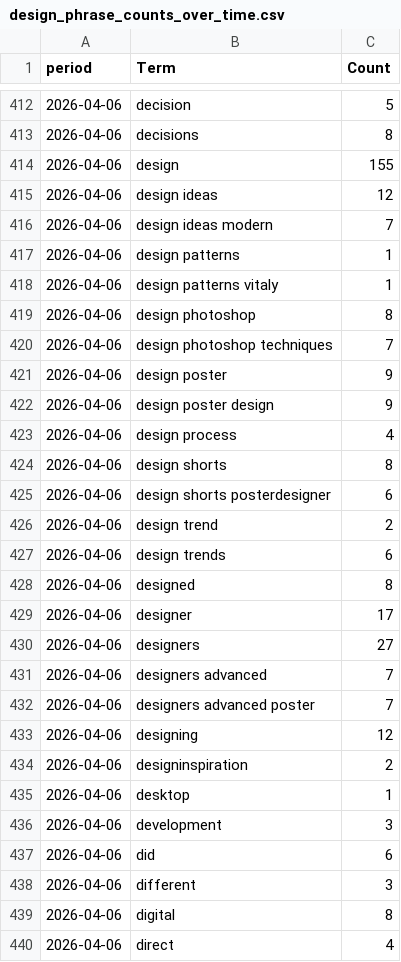
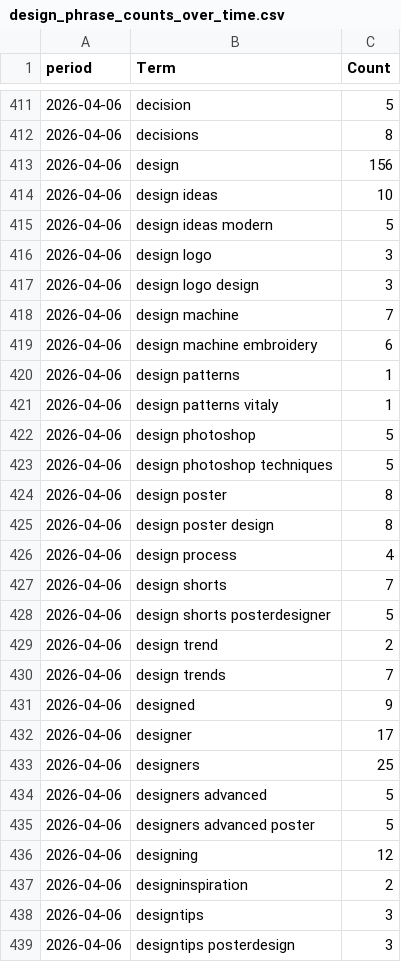
Before and after one commit to prettylittledata/prettylittledata, a CSV file: data/design_phrase_counts_over_time.csv, drawn as a sheet; only a part is shown, gaps mark what is left out; the shorter side is filled out with more unchanged rows; the diff covers the shown part only.

```diff
--- a/data/design_phrase_counts_over_time.csv
+++ b/data/design_phrase_counts_over_time.csv
@@ -413,22 +412,28 @@ period,Term,Count
 2026-04-06,decisions,8
-2026-04-06,design,155
-2026-04-06,design ideas,12
-2026-04-06,design ideas modern,7
+2026-04-06,design,156
+2026-04-06,design ideas,10
+2026-04-06,design ideas modern,5
+2026-04-06,design logo,3
+2026-04-06,design logo design,3
+2026-04-06,design machine,7
+2026-04-06,design machine embroidery,6
 2026-04-06,design patterns,1
 2026-04-06,design patterns vitaly,1
-2026-04-06,design photoshop,8
-2026-04-06,design photoshop techniques,7
-2026-04-06,design poster,9
-2026-04-06,design poster design,9
+2026-04-06,design photoshop,5
+2026-04-06,design photoshop techniques,5
+2026-04-06,design poster,8
+2026-04-06,design poster design,8
 2026-04-06,design process,4
-2026-04-06,design shorts,8
-2026-04-06,design shorts posterdesigner,6
+2026-04-06,design shorts,7
+2026-04-06,design shorts posterdesigner,5
 2026-04-06,design trend,2
-2026-04-06,design trends,6
-2026-04-06,designed,8
+2026-04-06,design trends,7
+2026-04-06,designed,9
 2026-04-06,designer,17
-2026-04-06,designers,27
-2026-04-06,designers advanced,7
-2026-04-06,designers advanced poster,7
+2026-04-06,designers,25
+2026-04-06,designers advanced,5
+2026-04-06,designers advanced poster,5
 2026-04-06,designing,12
 2026-04-06,designinspiration,2
+2026-04-06,designtips,3
+2026-04-06,designtips posterdesign,3
```
Also changed, not shown: 17 added rows, 10 removed rows and 54 edited cells elsewhere in this file, data/design_all_raw.csv, data/design_increasing_terms.csv, 3 other files.
